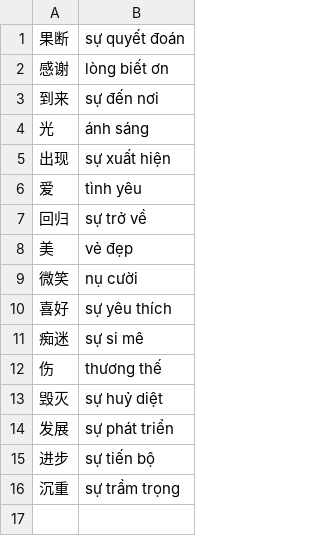
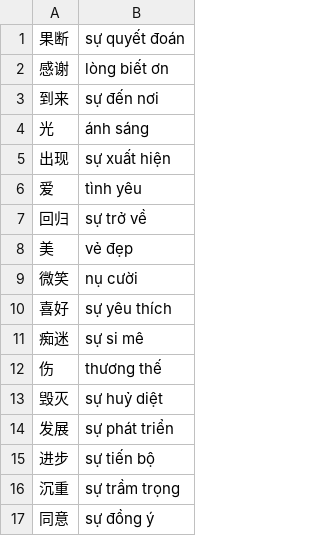
Before and after one commit to n-pn/chivi, a TSV file: var/vpdicts/cvmtl/refine-nouns.tsv, drawn as a sheet.

Commit message:
add nouns

```diff
--- a/var/vpdicts/cvmtl/refine-nouns.tsv
+++ b/var/vpdicts/cvmtl/refine-nouns.tsv
@@ -16 +16,2 @@
 沉重	sự trầm trọng
+同意	sự đồng ý
```
